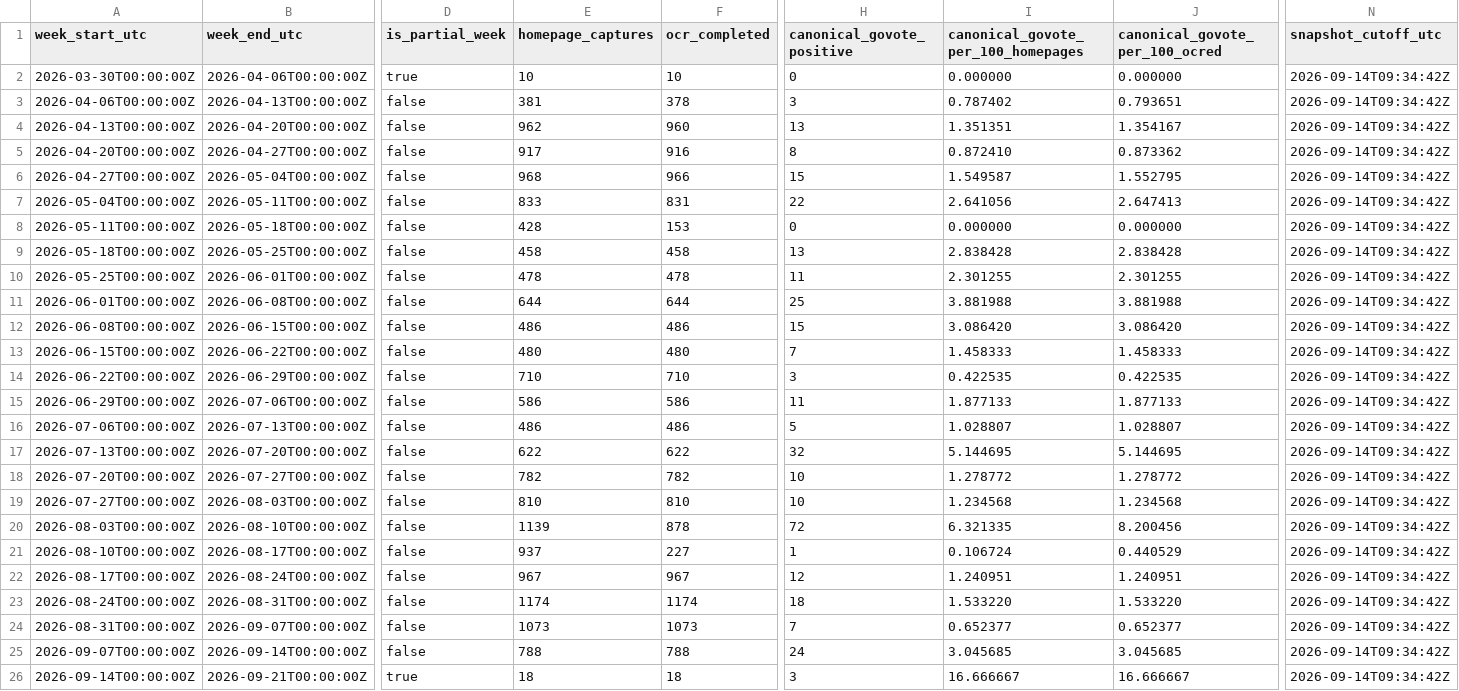
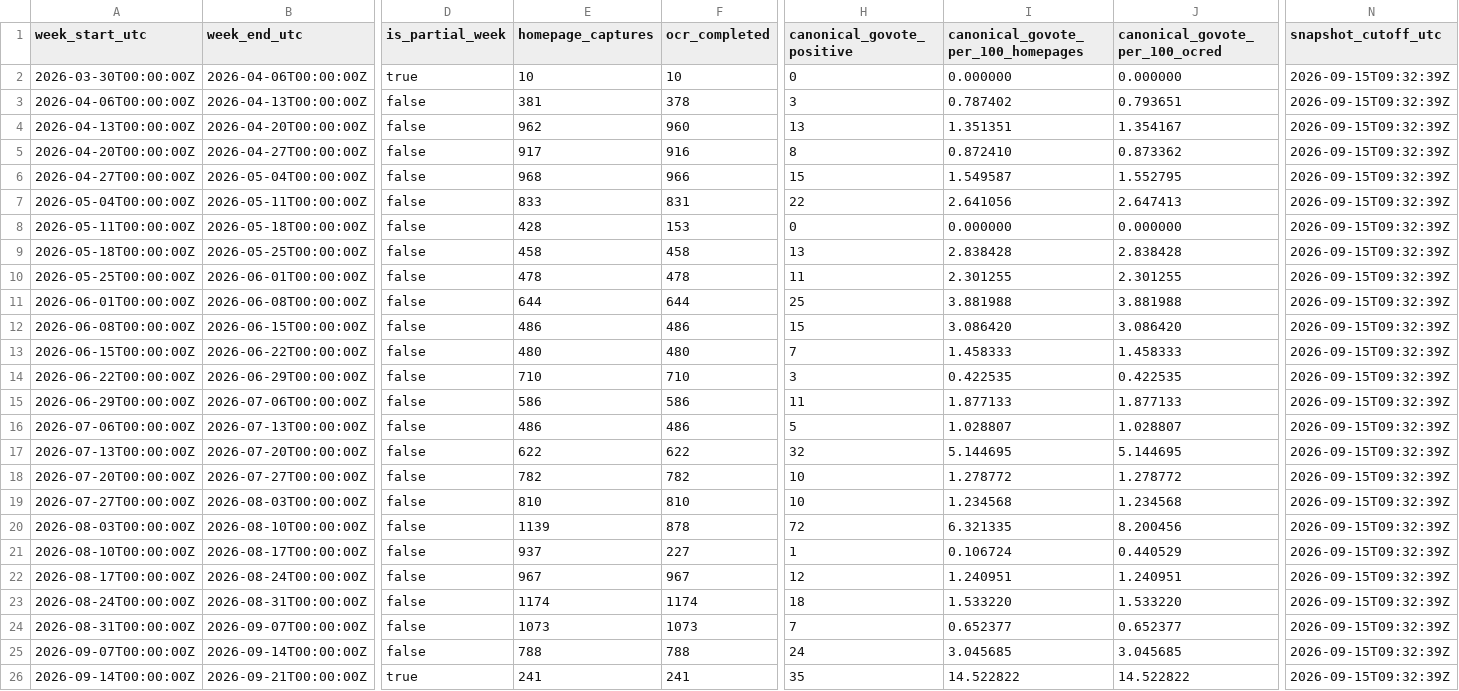
Before and after one commit to TechWatchProject/go-vote, a CSV file: docs/data/go-vote-all-engines-weekly.csv, drawn as a sheet; only a part is shown, gaps mark what is left out; the diff names each change by its address in the sheet, - before the commit and + after, or states it on an @@ line.

```diff
--- a/docs/data/go-vote-all-engines-weekly.csv
+++ b/docs/data/go-vote-all-engines-weekly.csv
-N2:N26 (snapshot_cutoff_utc): 2026-09-14T09:34:42Z
+N2:N26 (snapshot_cutoff_utc): 2026-09-15T09:32:39Z
-E26 (homepage_captures): 18
+E26 (homepage_captures): 241
-F26 (ocr_completed): 18
+F26 (ocr_completed): 241
-H26 (canonical_govote_positive): 3
+H26 (canonical_govote_positive): 35
-I26: 16.666667
+I26: 14.522822
-J26 (canonical_govote_per_100_ocred): 16.666667
+J26 (canonical_govote_per_100_ocred): 14.522822
```
Also changed, not shown: docs/data/go-vote-bing-weekly.csv, docs/data/go-vote-google-weekly.csv, 1 other file.
